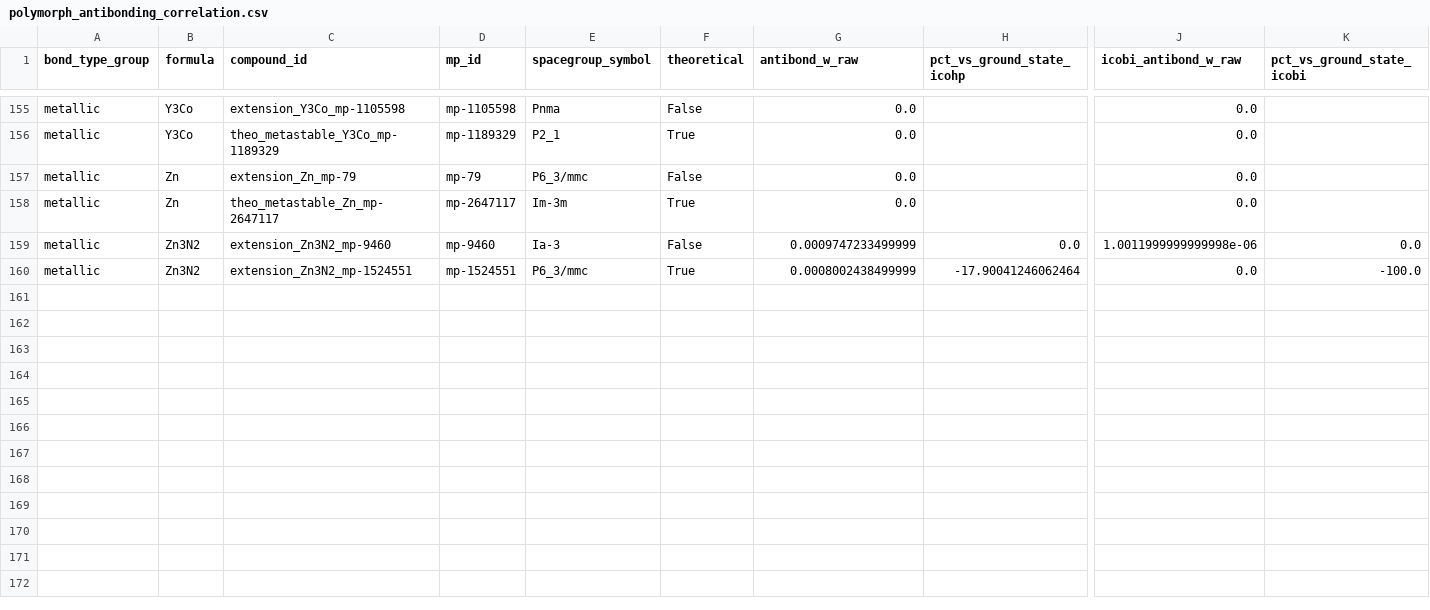
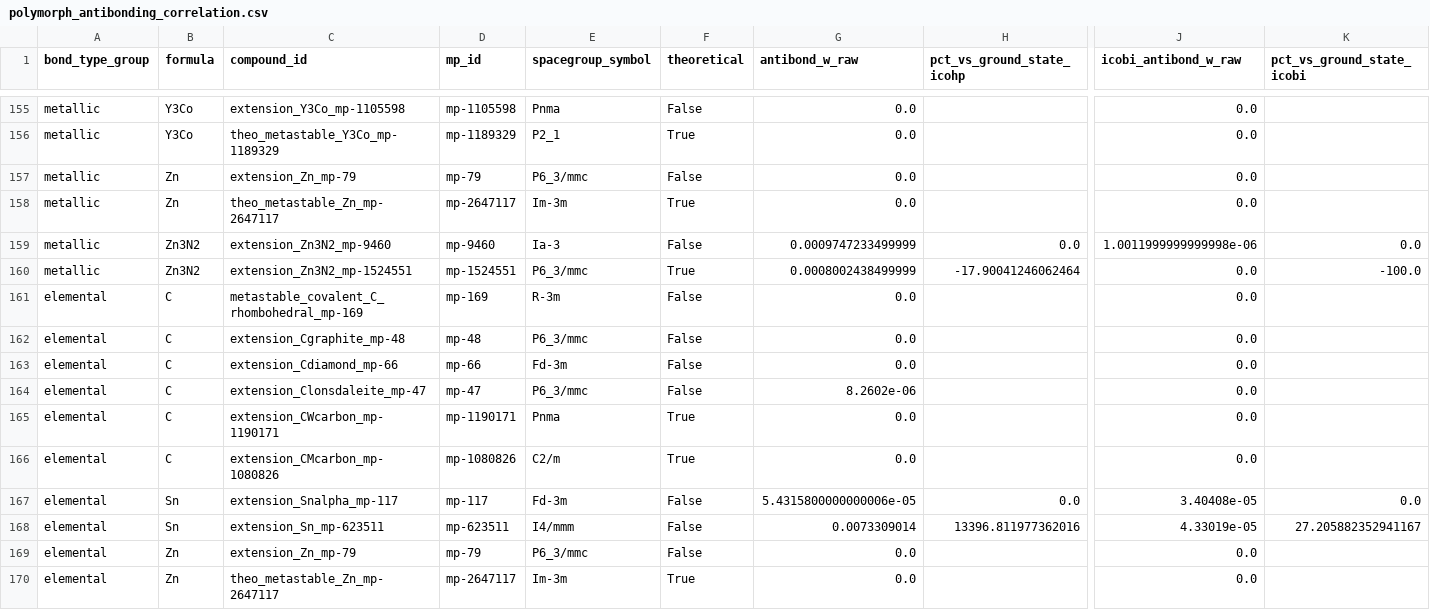
Before and after one commit to John-Akapulco/viability, a CSV file: analysis/polymorph_antibonding_correlation.csv, drawn as a sheet; only a part is shown, gaps mark what is left out; rows hold the shown columns only; the diff names each change by its address in the sheet, - before the commit and + after, or states it on an @@ line.

```diff
--- a/analysis/polymorph_antibonding_correlation.csv
+++ b/analysis/polymorph_antibonding_correlation.csv
+row 161: elemental | C | metastable_covalent_C_rhombohedral_mp-169 | mp-169 | R-3m | False | 0.0 |  | 0.0
+row 162: elemental | C | extension_Cgraphite_mp-48 | mp-48 | P6_3/mmc | False | 0.0 |  | 0.0
+row 163: elemental | C | extension_Cdiamond_mp-66 | mp-66 | Fd-3m | False | 0.0 |  | 0.0
+row 164: elemental | C | extension_Clonsdaleite_mp-47 | mp-47 | P6_3/mmc | False | 8.2602e-06 |  | 0.0
+row 165: elemental | C | extension_CWcarbon_mp-1190171 | mp-1190171 | Pnma | True | 0.0 |  | 0.0
+row 166: elemental | C | extension_CMcarbon_mp-1080826 | mp-1080826 | C2/m | True | 0.0 |  | 0.0
+row 167: elemental | Sn | extension_Snalpha_mp-117 | mp-117 | Fd-3m | False | 5.4315800000000006e-05 | 0.0 | 3.40408e-05 | 0.0
+row 168: elemental | Sn | extension_Sn_mp-623511 | mp-623511 | I4/mmm | False | 0.0073309014 | 13396.811977362016 | 4.33019e-05 | 27.205882352941167
+row 169: elemental | Zn | extension_Zn_mp-79 | mp-79 | P6_3/mmc | False | 0.0 |  | 0.0
+row 170: elemental | Zn | theo_metastable_Zn_mp-2647117 | mp-2647117 | Im-3m | True | 0.0 |  | 0.0
```
Also changed, not shown: 9 other files.
